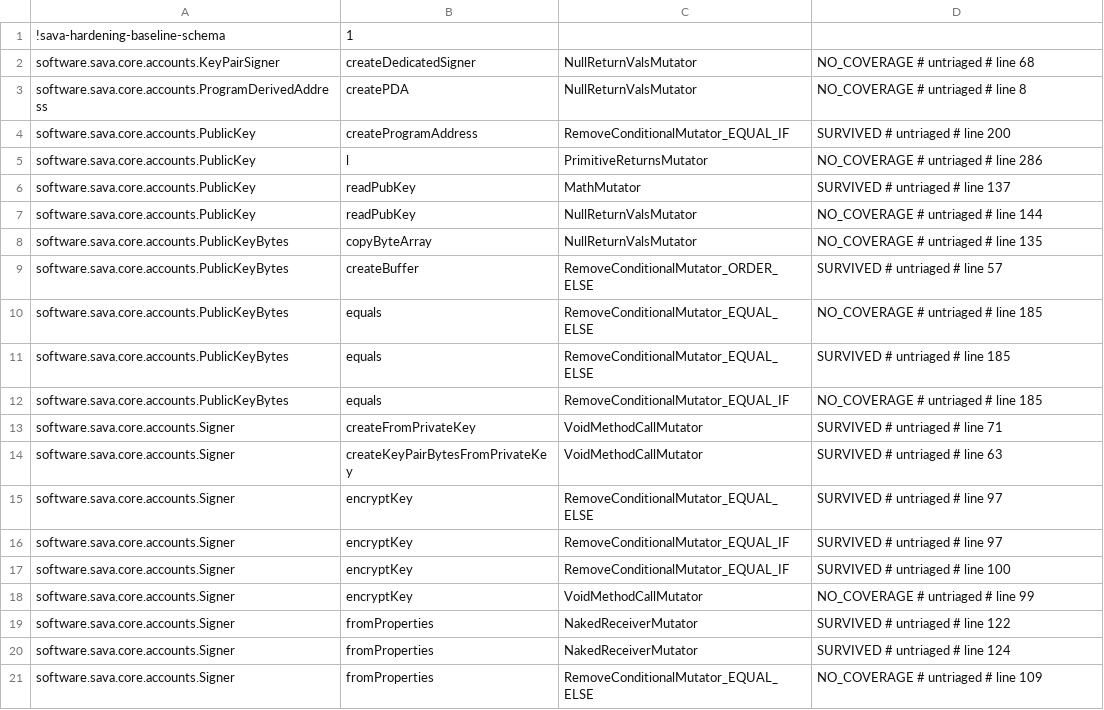
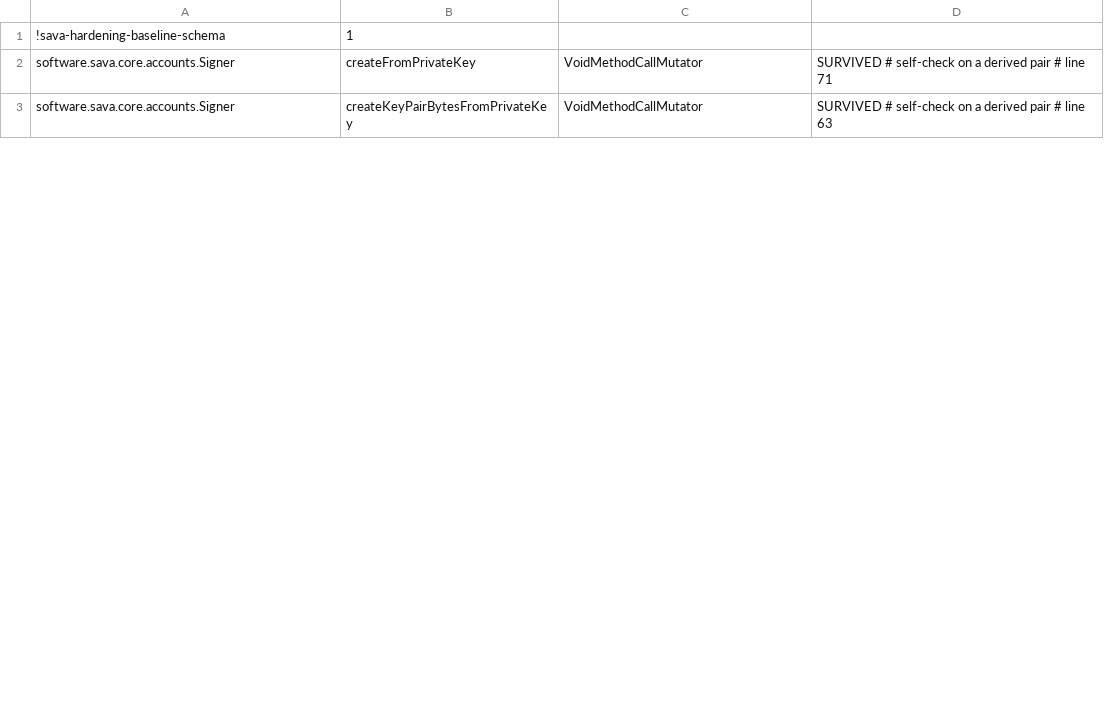
Before and after one commit to sava-software/sava, a CSV file: sava-core/config/pitest/accounts-accepted.csv, drawn as a sheet; only a part is shown; the diff covers the shown part only.

Commit message:
test(core): triage the remaining accounts and vanity rows
The untriaged rows left after the campaign are each killed or argued. accounts: every
Signer.fromProperties and encryptKey branch, PublicKeyBytes, PublicKey.readPubKey, l and
createProgramAddress, KeyPairSigner.createDedicatedSigner and
ProgramDerivedAddress.createPDA are killed by direct tests over the encrypted key-file
flows and the key types; the validateKeyPair calls on pairs the method itself derived and
the decrypted-secret wipe are argued in three families (the wipe is observable only by a
JVM-wide provider swap, which these suites decline for reading wiped buffers). vanity: the
queueResult self-checks and key-file branches, the poll branch and clearSecrets are
killed, two of them through a test that installs a rejecting Ed25519 provider for one
test under @Isolated; the refuter's long-tail counterexample turned the two packed-offset
acceptances into kills (a caller's Subsequence can be longer than the library's eight);
one library self-check is argued. The killed rows left through the prune writers after two
matching previews; the accounts baseline holds six argued rows and vanity one.

```diff
--- a/sava-core/config/pitest/accounts-accepted.csv
+++ b/sava-core/config/pitest/accounts-accepted.csv
@@ -1,21 +1,3 @@
 !sava-hardening-baseline-schema,1
-software.sava.core.accounts.KeyPairSigner,createDedicatedSigner,NullReturnValsMutator,NO_COVERAGE # untriaged # line 68
-software.sava.core.accounts.ProgramDerivedAddress,createPDA,NullReturnValsMutator,NO_COVERAGE # untriaged # line 8
-software.sava.core.accounts.PublicKey,createProgramAddress,RemoveConditionalMutator_EQUAL_IF,SURVIVED # untriaged # line 200
-software.sava.core.accounts.PublicKey,l,PrimitiveReturnsMutator,NO_COVERAGE # untriaged # line 286
-software.sava.core.accounts.PublicKey,readPubKey,MathMutator,SURVIVED # untriaged # line 137
-software.sava.core.accounts.PublicKey,readPubKey,NullReturnValsMutator,NO_COVERAGE # untriaged # line 144
-software.sava.core.accounts.PublicKeyBytes,copyByteArray,NullReturnValsMutator,NO_COVERAGE # untriaged # line 135
-software.sava.core.accounts.PublicKeyBytes,createBuffer,RemoveConditionalMutator_ORDER_ELSE,SURVIVED # untriaged # line 57
-software.sava.core.accounts.PublicKeyBytes,equals,RemoveConditionalMutator_EQUAL_ELSE,NO_COVERAGE # untriaged # line 185
-software.sava.core.accounts.PublicKeyBytes,equals,RemoveConditionalMutator_EQUAL_ELSE,SURVIVED # untriaged # line 185
-software.sava.core.accounts.PublicKeyBytes,equals,RemoveConditionalMutator_EQUAL_IF,NO_COVERAGE # untriaged # line 185
-software.sava.core.accounts.Signer,createFromPrivateKey,VoidMethodCallMutator,SURVIVED # untriaged # line 71
-software.sava.core.accounts.Signer,createKeyPairBytesFromPrivateKey,VoidMethodCallMutator,SURVIVED # untriaged # line 63
-software.sava.core.accounts.Signer,encryptKey,RemoveConditionalMutator_EQUAL_ELSE,SURVIVED # untriaged # line 97
-software.sava.core.accounts.Signer,encryptKey,RemoveConditionalMutator_EQUAL_IF,SURVIVED # untriaged # line 97
-software.sava.core.accounts.Signer,encryptKey,RemoveConditionalMutator_EQUAL_IF,SURVIVED # untriaged # line 100
-software.sava.core.accounts.Signer,encryptKey,VoidMethodCallMutator,NO_COVERAGE # untriaged # line 99
-software.sava.core.accounts.Signer,fromProperties,NakedReceiverMutator,SURVIVED # untriaged # line 122
-software.sava.core.accounts.Signer,fromProperties,NakedReceiverMutator,SURVIVED # untriaged # line 124
-software.sava.core.accounts.Signer,fromProperties,RemoveConditionalMutator_EQUAL_ELSE,NO_COVERAGE # untriaged # line 109
+software.sava.core.accounts.Signer,createFromPrivateKey,VoidMethodCallMutator,SURVIVED # self-check on a derived pair # line 71
+software.sava.core.accounts.Signer,createKeyPairBytesFromPrivateKey,VoidMethodCallMutator,SURVIVED # self-check on a derived pair # line 63
```
Also changed, not shown: 11 removed rows and 4 edited cells elsewhere in this file, 10 other files.
